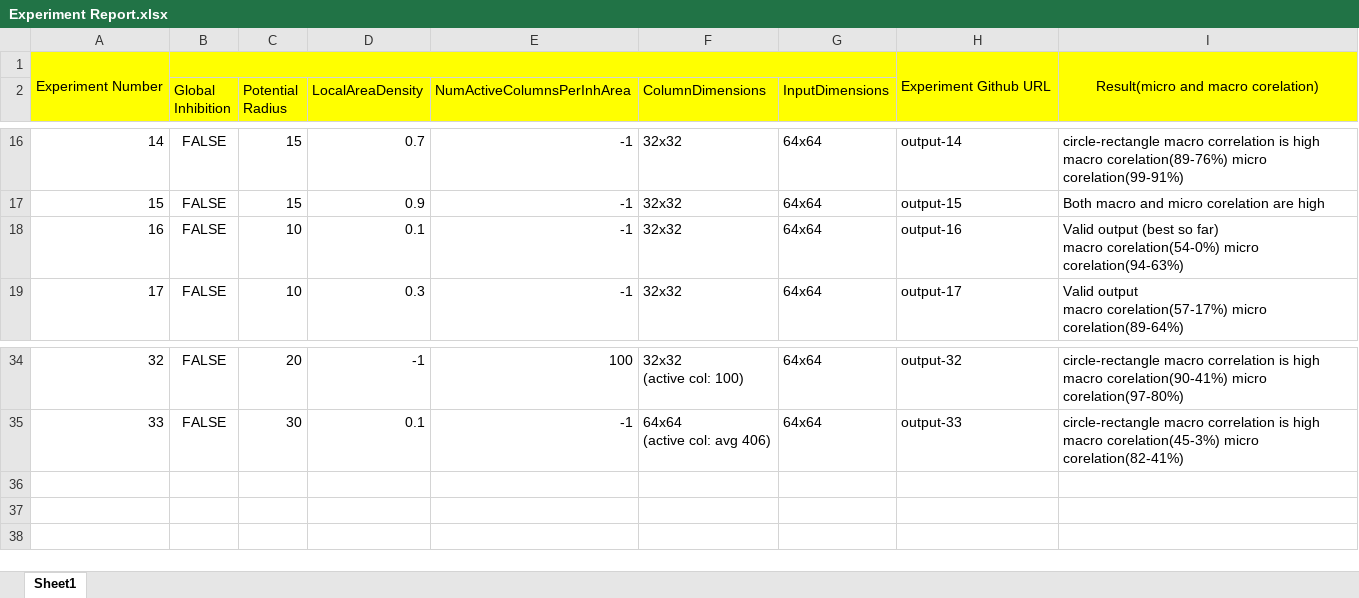
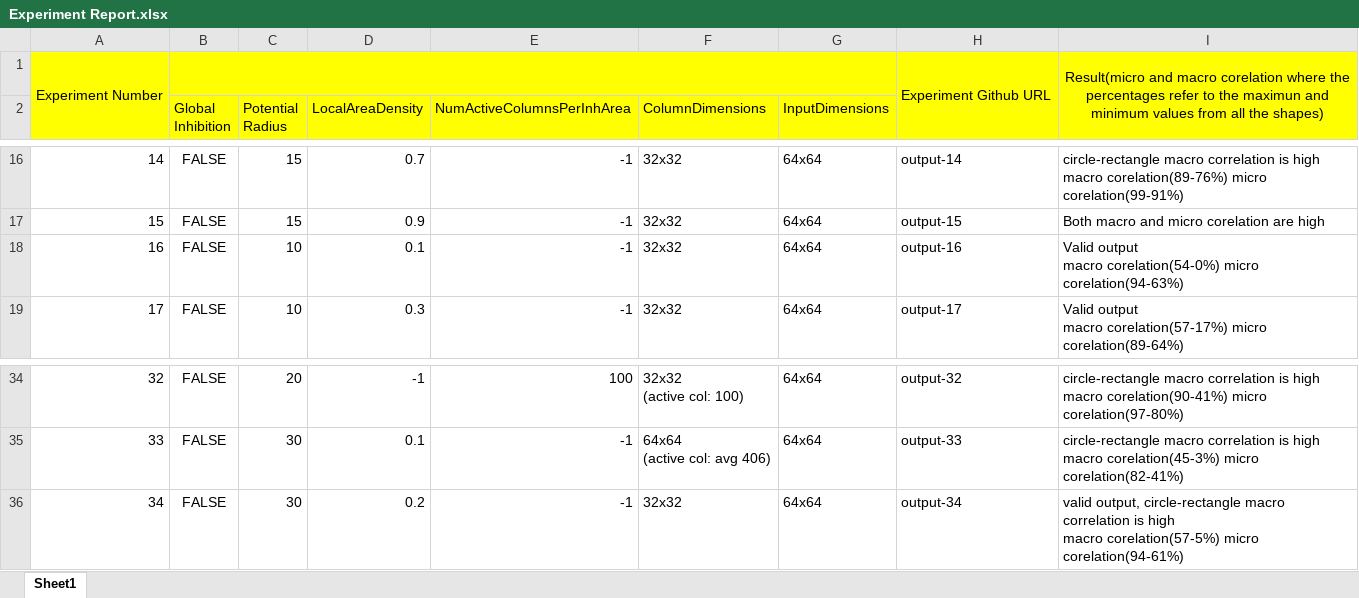
Before and after one commit to GurunagSai/neocortexapi-classification, an Excel workbook: ExperimentReport/DataSet-3/Experiment Report.xlsx, sheet Sheet1, drawn as a sheet; only a part is shown, gaps mark what is left out; values as stored, in another font and other column widths than the file's, no borders; ↵ is a line break in a cell; the diff names each change by its address in the sheet, - before the commit and + after, or states it on an @@ line.

```diff
--- a/ExperimentReport/DataSet-3/Experiment Report.xlsx (sheet Sheet1)
+++ b/ExperimentReport/DataSet-3/Experiment Report.xlsx (sheet Sheet1)
-I1: …and macro corelation)
+I1: …and macro corelation where the percentages refer to the maximun and minimum values from all the shapes)
-I18: Valid output (best so far) ↵ macro corelation(54-0%)…
+I18: Valid output ↵ macro corelation(54-0%)…
+row 36: 34 | FALSE | 30 | 0.2 | -1 | 32x32 | 64x64 | output-34 | valid output, circle-rectangle macro correlation is high ↵ macro corelation(57-5%) micro corelation(94-61%)
```
Also changed, not shown: 6 other files.
